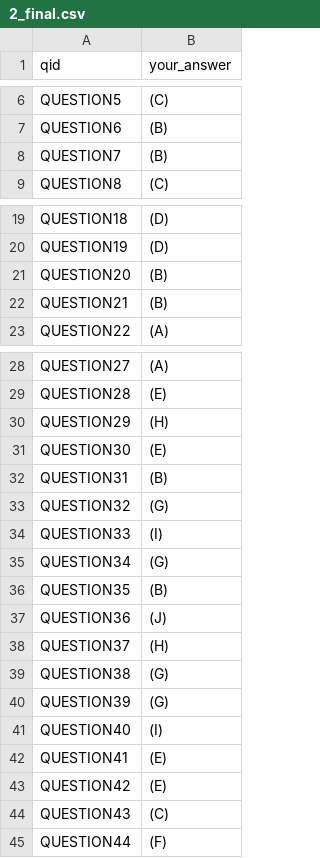
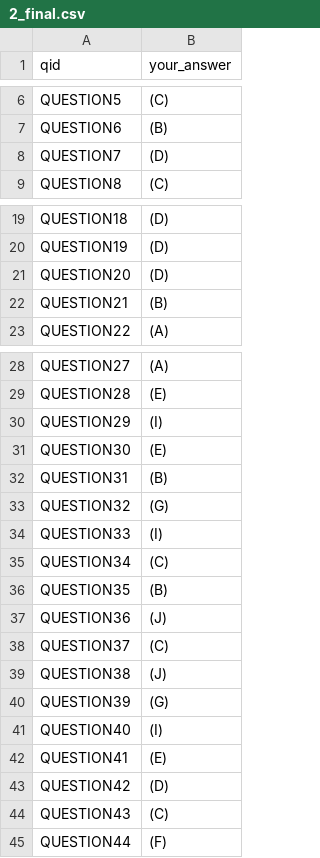
Before and after one commit to ye1-oo/rag-mmlu-ewha, a CSV file: 2_final.csv, drawn as a sheet; only a part is shown, gaps mark what is left out.

```diff
--- a/2_final.csv
+++ b/2_final.csv
@@ -7,3 +7,3 @@ QUESTION5,(C)
 QUESTION6,(B)
-QUESTION7,(B)
+QUESTION7,(D)
 QUESTION8,(C)
@@ -20,3 +20,3 @@ QUESTION18,(D)
 QUESTION19,(D)
-QUESTION20,(B)
+QUESTION20,(D)
 QUESTION21,(B)
@@ -29,3 +29,3 @@ QUESTION27,(A)
 QUESTION28,(E)
-QUESTION29,(H)
+QUESTION29,(I)
 QUESTION30,(E)
@@ -34,7 +34,7 @@ QUESTION32,(G)
 QUESTION33,(I)
-QUESTION34,(G)
+QUESTION34,(C)
 QUESTION35,(B)
 QUESTION36,(J)
-QUESTION37,(H)
-QUESTION38,(G)
+QUESTION37,(C)
+QUESTION38,(J)
 QUESTION39,(G)
@@ -42,3 +42,3 @@ QUESTION40,(I)
 QUESTION41,(E)
-QUESTION42,(E)
+QUESTION42,(D)
 QUESTION43,(C)
```
Also changed, not shown: 2_final_private.csv, 1 other file.
